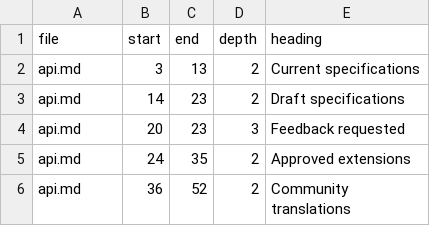
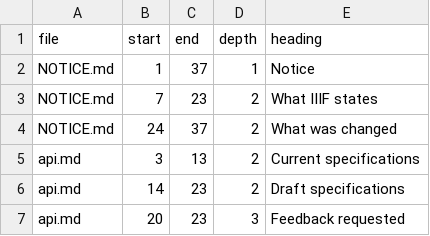
Before and after one commit to ZwaarContrast/skills, a TSV file: skills/iiif/docs/SECTIONS.tsv, drawn as a sheet; only a part is shown; the shorter side is filled out with more unchanged rows; the diff names each change by its address in the sheet, - before the commit and + after, or states it on an @@ line.

Commit message:
docs(iiif): say what iiif.io licenses and what it does not
The corpus is a redistribution, so it needs to state its provenance rather
than sit silently under this repo's MIT licence.

The specifications, registries, approved extensions and annex notes carry a
CC-BY line on the page, and our copies keep it. The Cookbook recipes, the
guides and the get-started pages carry nothing — and neither do IIIF/api,
IIIF/cookbook-recipes or IIIF/guides, none of which has a licence file, on a
site that publishes no blanket terms. docs/NOTICE.md now says exactly that,
per area, rather than extending the specifications' CC-BY over the 93 pages
it was never stated for.

```diff
--- a/skills/iiif/docs/SECTIONS.tsv
+++ b/skills/iiif/docs/SECTIONS.tsv
+row 2: NOTICE.md | 1 | 37 | 1 | Notice
+row 3: NOTICE.md | 7 | 23 | 2 | What IIIF states
+row 4: NOTICE.md | 24 | 37 | 2 | What was changed
```
Also changed, not shown: 2 other files.
